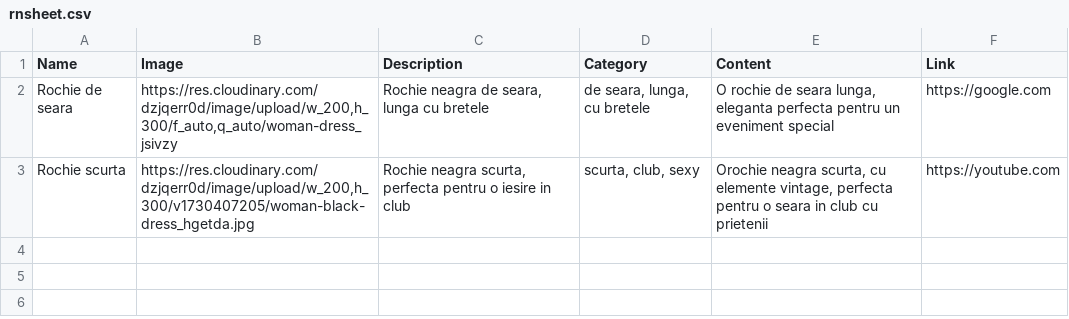
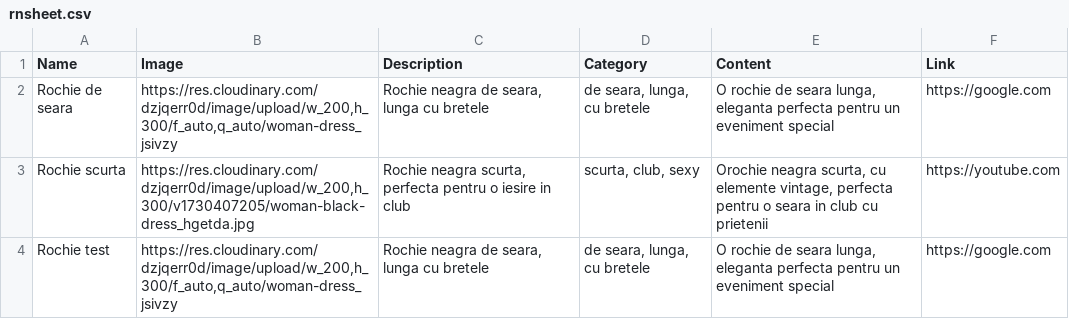
Before and after one commit to rubysdev/rncsv, a CSV file: rnsheet.csv, drawn as a sheet; the diff names each change by its address in the sheet, - before the commit and + after, or states it on an @@ line.

Commit message:
Update rnsheet.csv

```diff
--- a/rnsheet.csv
+++ b/rnsheet.csv
+row 4: Rochie test | https://res.cloudinary.com/dzjqerr0d/image/upload/w_200,h_300/f_auto,q_auto/woman-dress_jsivzy | Rochie neagra de seara, lunga cu bretele | de seara, lunga, cu bretele | O rochie de seara lunga, eleganta perfecta pentru un eveniment special | https://google.com
```
